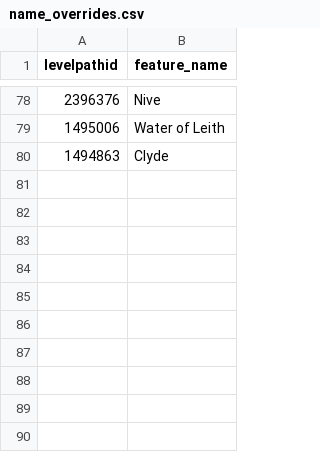
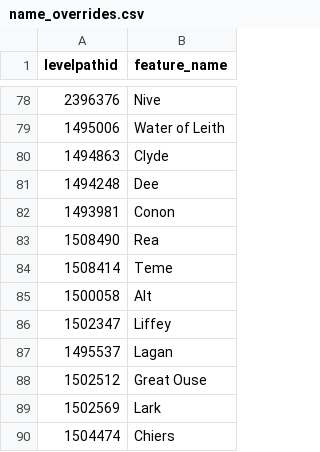
Before and after one commit to sdl60660/river-runner, a CSV file: public/data/name_overrides.csv, drawn as a sheet; only a part is shown, gaps mark what is left out.

Commit message:
Added name overrides in UK/Ireland

```diff
--- a/public/data/name_overrides.csv
+++ b/public/data/name_overrides.csv
@@ -80 +80,11 @@ levelpathid,feature_name
 1494863,Clyde
+1494248,Dee
+1493981,Conon
+1508490,Rea
+1508414,Teme
+1500058,Alt
+1502347,Liffey
+1495537,Lagan
+1502512,Great Ouse
+1502569,Lark
+1504474,Chiers
```
